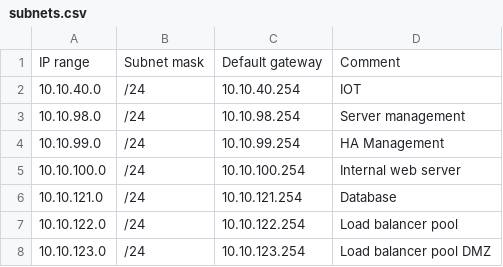
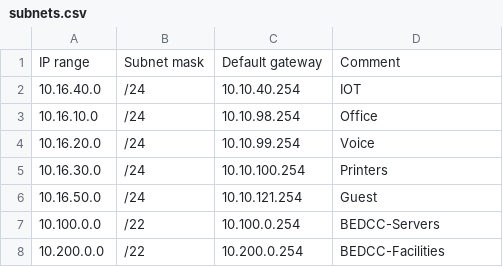
Before and after one commit to sv3nb/Fortinet, a CSV file: FortiOS API/subnets.csv, drawn as a sheet.

```diff
--- a/FortiOS API/subnets.csv
+++ b/FortiOS API/subnets.csv
@@ -1,8 +1,8 @@
 IP range;Subnet mask;Default gateway;Comment
-10.10.40.0;/24;10.10.40.254;IOT
-10.10.98.0;/24;10.10.98.254;Server management
-10.10.99.0;/24;10.10.99.254;HA Management
-10.10.100.0;/24;10.10.100.254;Internal web server
-10.10.121.0;/24;10.10.121.254;Database
-10.10.122.0;/24;10.10.122.254;Load balancer pool
-10.10.123.0;/24;10.10.123.254;Load balancer pool DMZ
+10.16.40.0;/24;10.10.40.254;IOT
+10.16.10.0;/24;10.10.98.254;Office
+10.16.20.0;/24;10.10.99.254;Voice
+10.16.30.0;/24;10.10.100.254;Printers
+10.16.50.0;/24;10.10.121.254;Guest
+10.100.0.0;/22;10.100.0.254;BEDCC-Servers
+10.200.0.0;/22;10.200.0.254;BEDCC-Facilities
```
Also changed, not shown: 12 other files.
